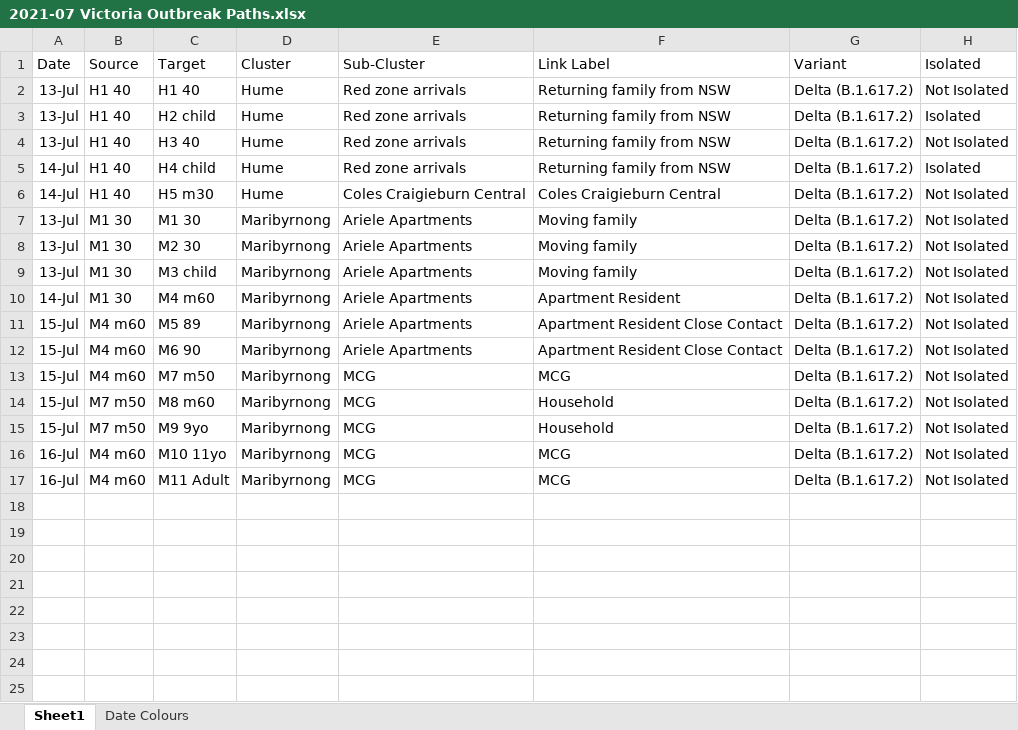
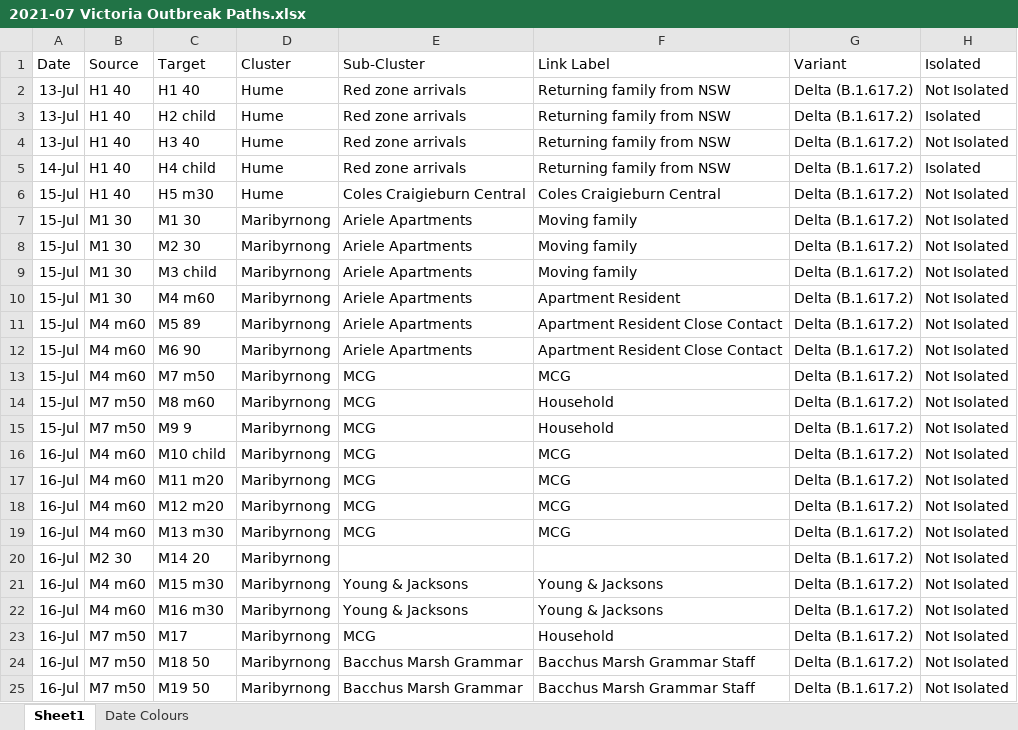
Before and after one commit to Mike-Honey/covid-19-outbreak-paths, an Excel workbook: 2021-07 Victoria Outbreak Paths.xlsx, sheet Sheet1, drawn as a sheet; values as stored, in another font and other column widths than the file's, no borders; table styles not drawn; addresses are those after the commit; the diff names each change by its address in the sheet, - before the commit and + after, or states it on an @@ line.

```diff
--- a/2021-07 Victoria Outbreak Paths.xlsx (sheet Sheet1)
+++ b/2021-07 Victoria Outbreak Paths.xlsx (sheet Sheet1)
-A6: 14-Jul
+A6: 15-Jul
-A7:A9: 13-Jul
+A7:A9: 15-Jul
-A10: 14-Jul
+A10: 15-Jul
-C15: M9 9yo
+C15: M9 9
+row 16: 16-Jul | M4 m60 | M10 child | Maribyrnong | MCG | MCG | Delta (B.1.617.2) | Not Isolated
-C17: M10 11yo
+C17: M11 m20
-C18: M11 Adult
+C18: M12 m20
+row 19: 16-Jul | M4 m60 | M13 m30 | Maribyrnong | MCG | MCG | Delta (B.1.617.2) | Not Isolated
+row 20: 16-Jul | M2 30 | M14 20 | Maribyrnong |  |  | Delta (B.1.617.2) | Not Isolated
+row 21: 16-Jul | M4 m60 | M15 m30 | Maribyrnong | Young & Jacksons | Young & Jacksons | Delta (B.1.617.2) | Not Isolated
+row 22: 16-Jul | M4 m60 | M16 m30 | Maribyrnong | Young & Jacksons | Young & Jacksons | Delta (B.1.617.2) | Not Isolated
+row 23: 16-Jul | M7 m50 | M17 | Maribyrnong | MCG | Household | Delta (B.1.617.2) | Not Isolated
+row 24: 16-Jul | M7 m50 | M18 50 | Maribyrnong | Bacchus Marsh Grammar | Bacchus Marsh Grammar Staff | Delta (B.1.617.2) | Not Isolated
+row 25: 16-Jul | M7 m50 | M19 50 | Maribyrnong | Bacchus Marsh Grammar | Bacchus Marsh Grammar Staff | Delta (B.1.617.2) | Not Isolated
```
Also changed, not shown: sheet Date Colours, 4 other files.
